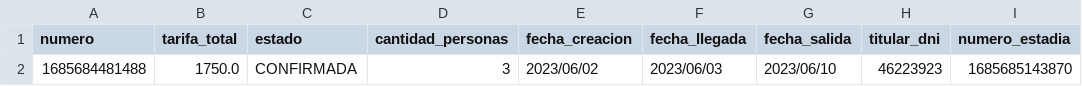
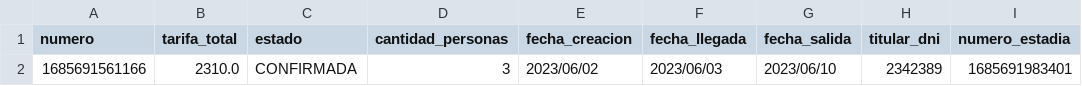
Before and after one commit to dpoo-project-uniandes/Proyecto-3, a CSV file: Entrega Proyecto/hotel_system/data/reservas.csv, drawn as a sheet.

Commit message:
logica para la vista de estadias implementada

```diff
--- a/Entrega Proyecto/hotel_system/data/reservas.csv
+++ b/Entrega Proyecto/hotel_system/data/reservas.csv
@@ -1,2 +1,2 @@
 numero,tarifa_total,estado,cantidad_personas,fecha_creacion,fecha_llegada,fecha_salida,titular_dni,numero_estadia
-1685684481488,1750.0,CONFIRMADA,3,2023/06/02,2023/06/03,2023/06/10,46223923,1685685143870
+1685691561166,2310.0,CONFIRMADA,3,2023/06/02,2023/06/03,2023/06/10,2342389,1685691983401
```
Also changed, not shown: 15 other files.
